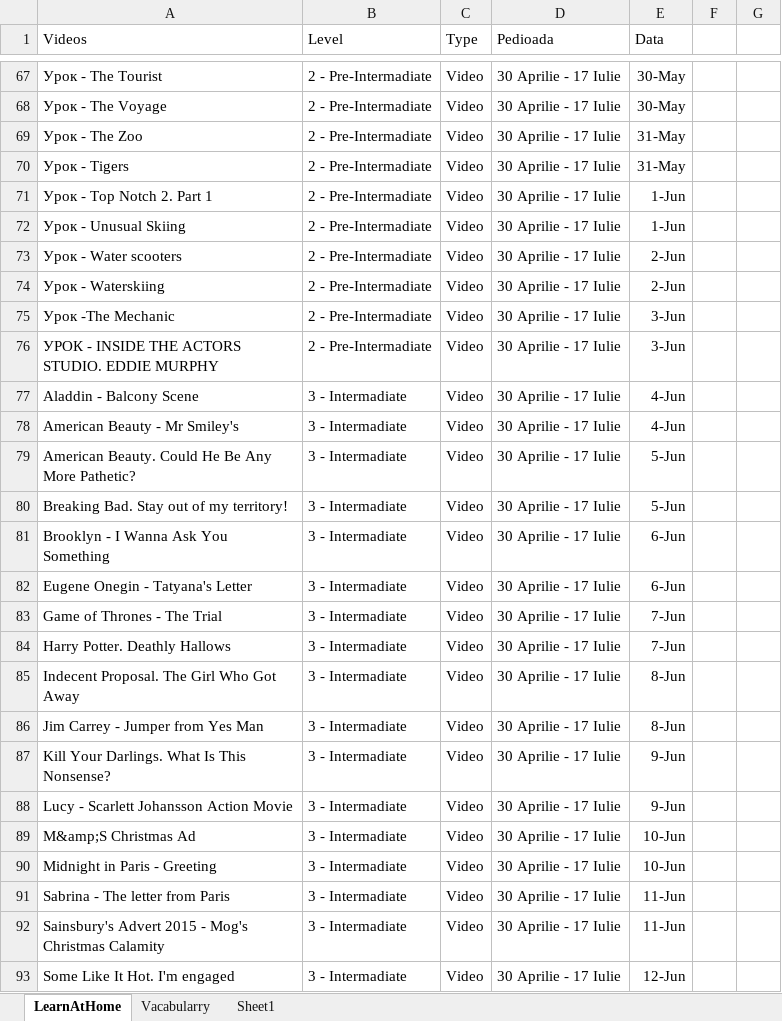
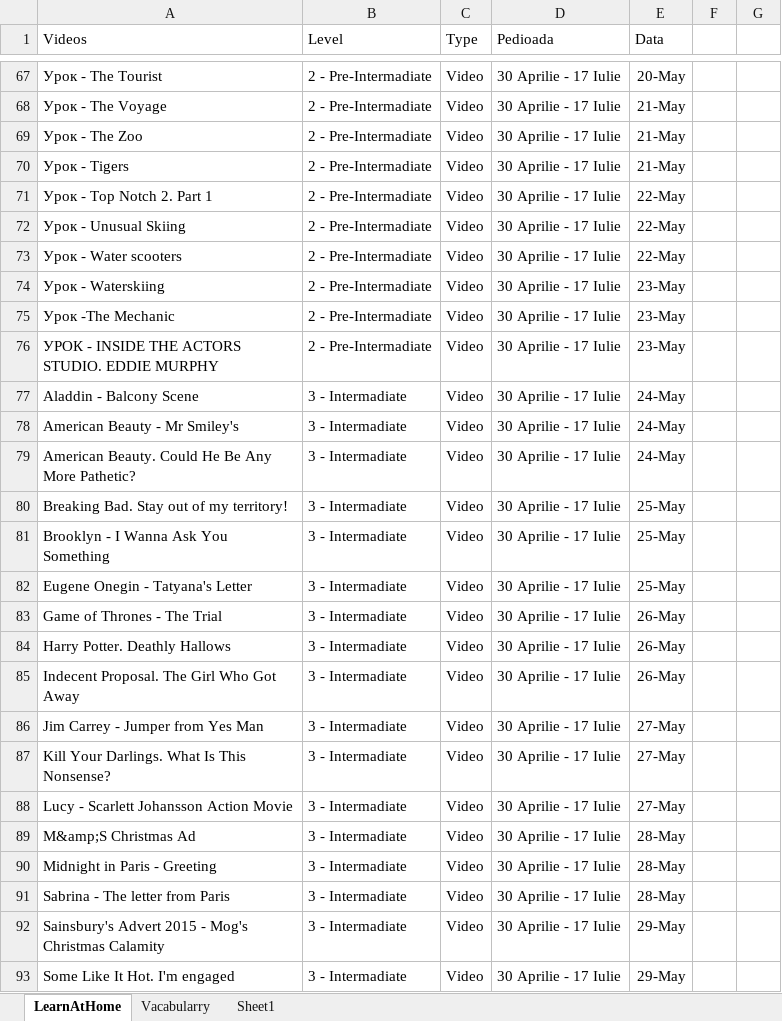
Before and after one commit to natalia031147/Test, an Excel workbook: Planificare Engleza.xlsx, sheet LearnAtHome, drawn as a sheet; only a part is shown, gaps mark what is left out; values as stored, in another font and other column widths than the file's, no borders; the diff covers the shown part only; the diff names each change by its address in the sheet, - before the commit and + after, or states it on an @@ line.

```diff
--- a/Planificare Engleza.xlsx (sheet LearnAtHome)
+++ b/Planificare Engleza.xlsx (sheet LearnAtHome)
-E67 (Data): 30-May
+E67 (Data): 20-May
-E68 (Data): 30-May
+E68 (Data): 21-May
-E69:E70 (Data): 31-May
+E69:E70 (Data): 21-May
-E71:E72 (Data): 1-Jun
+E71:E72 (Data): 22-May
-E73 (Data): 2-Jun
+E73 (Data): 22-May
-E74 (Data): 2-Jun
+E74 (Data): 23-May
-E75:E76 (Data): 3-Jun
+E75:E76 (Data): 23-May
-E77:E78 (Data): 4-Jun
+E77:E78 (Data): 24-May
-E79 (Data): 5-Jun
+E79 (Data): 24-May
-E80 (Data): 5-Jun
+E80 (Data): 25-May
-E81:E82 (Data): 6-Jun
+E81:E82 (Data): 25-May
-E83:E84 (Data): 7-Jun
+E83:E84 (Data): 26-May
-E85 (Data): 8-Jun
+E85 (Data): 26-May
-E86 (Data): 8-Jun
+E86 (Data): 27-May
-E87:E88 (Data): 9-Jun
+E87:E88 (Data): 27-May
-E89:E90 (Data): 10-Jun
+E89:E90 (Data): 28-May
-E91 (Data): 11-Jun
+E91 (Data): 28-May
-E92 (Data): 11-Jun
+E92 (Data): 29-May
-E93 (Data): 12-Jun
+E93 (Data): 29-May
```
Also changed, not shown: 1 added row, 1 removed row and 209 edited cells elsewhere in this sheet, formulas that keep their value.
